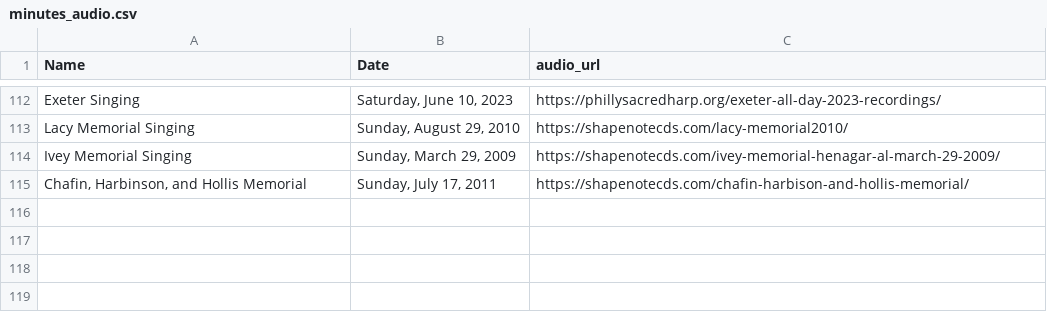
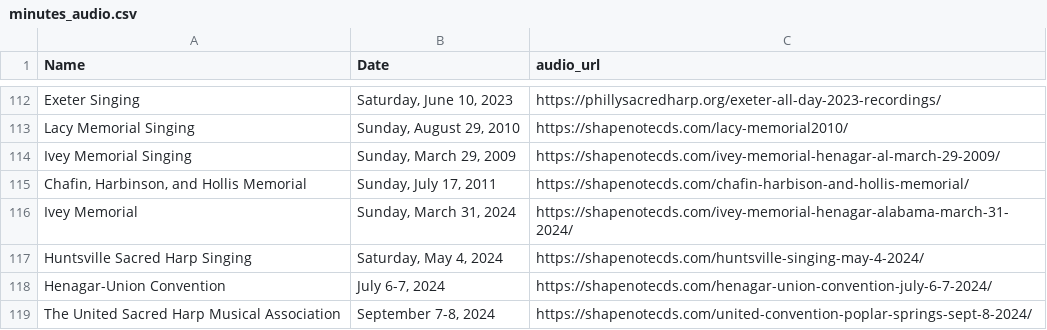
Before and after one commit to marktgodfrey/fasolaminutes_parsing, a CSV file: minutes_audio.csv, drawn as a sheet; only a part is shown, gaps mark what is left out; the diff names each change by its address in the sheet, - before the commit and + after, or states it on an @@ line.

Commit message:
2024 audio urls

```diff
--- a/minutes_audio.csv
+++ b/minutes_audio.csv
+row 116: Ivey Memorial | Sunday, March 31, 2024 | https://shapenotecds.com/ivey-memorial-henagar-alabama-march-31-2024/
+row 117: Huntsville Sacred Harp Singing | Saturday, May 4, 2024 | https://shapenotecds.com/huntsville-singing-may-4-2024/
+row 118: Henagar-Union Convention | July 6-7, 2024 | https://shapenotecds.com/henagar-union-convention-july-6-7-2024/
+row 119: The United Sacred Harp Musical Association | September 7-8, 2024 | https://shapenotecds.com/united-convention-poplar-springs-sept-8-2024/
```
